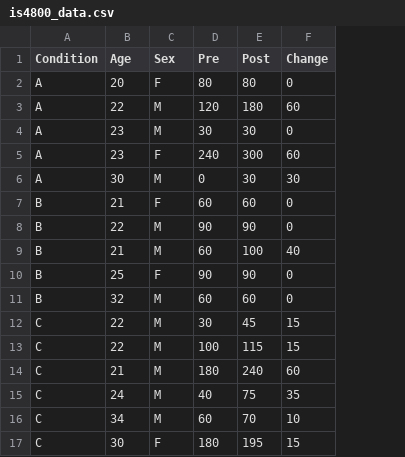
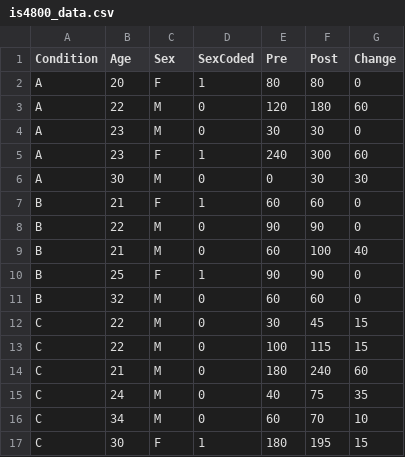
Before and after one commit to mrodrig/r-datasets, a CSV file: is4800_data.csv, drawn as a sheet; the diff names each change by its address in the sheet, - before the commit and + after, or states it on an @@ line.

Commit message:
Update is4800_data.csv

```diff
--- a/is4800_data.csv
+++ b/is4800_data.csv
+column D (SexCoded), rows 2-17: 1 | 0 | 0 | 1 | 0 | 1 | 0 | 0 | 1 | 0 | 0 | 0 | 0 | 0 | 0 | 1
```
